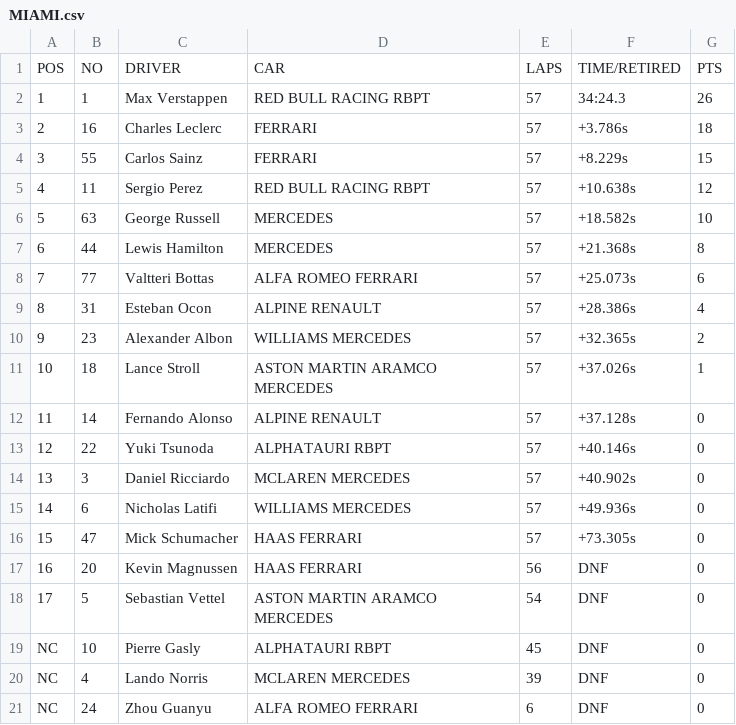
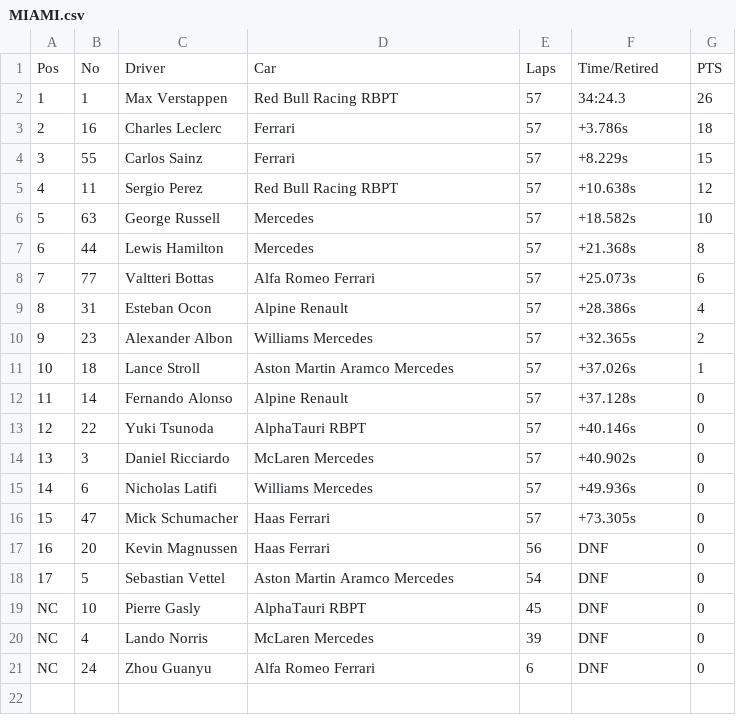
Before and after one commit to JB-26/f1-2022-analysis, a CSV file: data/MIAMI.csv, drawn as a sheet.

```diff
--- a/data/MIAMI.csv
+++ b/data/MIAMI.csv
@@ -1,21 +1,21 @@
-POS,NO,DRIVER,CAR,LAPS,TIME/RETIRED,PTS
-1,1,Max Verstappen,RED BULL RACING RBPT,57,34:24.3,26
-2,16,Charles Leclerc,FERRARI,57,+3.786s,18
-3,55,Carlos Sainz,FERRARI,57,+8.229s,15
-4,11,Sergio Perez,RED BULL RACING RBPT,57,+10.638s,12
-5,63,George Russell,MERCEDES,57,+18.582s,10
-6,44,Lewis Hamilton,MERCEDES,57,+21.368s,8
-7,77,Valtteri Bottas,ALFA ROMEO FERRARI,57,+25.073s,6
-8,31,Esteban Ocon,ALPINE RENAULT,57,+28.386s,4
-9,23,Alexander Albon,WILLIAMS MERCEDES,57,+32.365s,2
-10,18,Lance Stroll,ASTON MARTIN ARAMCO MERCEDES,57,+37.026s,1
-11,14,Fernando Alonso,ALPINE RENAULT,57,+37.128s,0
-12,22,Yuki Tsunoda,ALPHATAURI RBPT,57,+40.146s,0
-13,3,Daniel Ricciardo,MCLAREN MERCEDES,57,+40.902s,0
-14,6,Nicholas Latifi,WILLIAMS MERCEDES,57,+49.936s,0
-15,47,Mick Schumacher,HAAS FERRARI,57,+73.305s,0
-16,20,Kevin Magnussen,HAAS FERRARI,56,DNF,0
-17,5,Sebastian Vettel,ASTON MARTIN ARAMCO MERCEDES,54,DNF,0
-NC,10,Pierre Gasly,ALPHATAURI RBPT,45,DNF,0
-NC,4,Lando Norris,MCLAREN MERCEDES,39,DNF,0
-NC,24,Zhou Guanyu,ALFA ROMEO FERRARI,6,DNF,0
+Pos,No,Driver,Car,Laps,Time/Retired,PTS
+1,1,Max Verstappen,Red Bull Racing RBPT,57,34:24.3,26
+2,16,Charles Leclerc,Ferrari,57,+3.786s,18
+3,55,Carlos Sainz,Ferrari,57,+8.229s,15
+4,11,Sergio Perez,Red Bull Racing RBPT,57,+10.638s,12
+5,63,George Russell,Mercedes,57,+18.582s,10
+6,44,Lewis Hamilton,Mercedes,57,+21.368s,8
+7,77,Valtteri Bottas,Alfa Romeo Ferrari,57,+25.073s,6
+8,31,Esteban Ocon,Alpine Renault,57,+28.386s,4
+9,23,Alexander Albon,Williams Mercedes,57,+32.365s,2
+10,18,Lance Stroll,Aston Martin Aramco Mercedes,57,+37.026s,1
+11,14,Fernando Alonso,Alpine Renault,57,+37.128s,0
+12,22,Yuki Tsunoda,AlphaTauri RBPT,57,+40.146s,0
+13,3,Daniel Ricciardo,McLaren Mercedes,57,+40.902s,0
+14,6,Nicholas Latifi,Williams Mercedes,57,+49.936s,0
+15,47,Mick Schumacher,Haas Ferrari,57,+73.305s,0
+16,20,Kevin Magnussen,Haas Ferrari,56,DNF,0
+17,5,Sebastian Vettel,Aston Martin Aramco Mercedes,54,DNF,0
+NC,10,Pierre Gasly,AlphaTauri RBPT,45,DNF,0
+NC,4,Lando Norris,McLaren Mercedes,39,DNF,0
+NC,24,Zhou Guanyu,Alfa Romeo Ferrari,6,DNF,0
```
Also changed, not shown: data/ITALY.csv, data/MONACO.csv, 18 other files.
